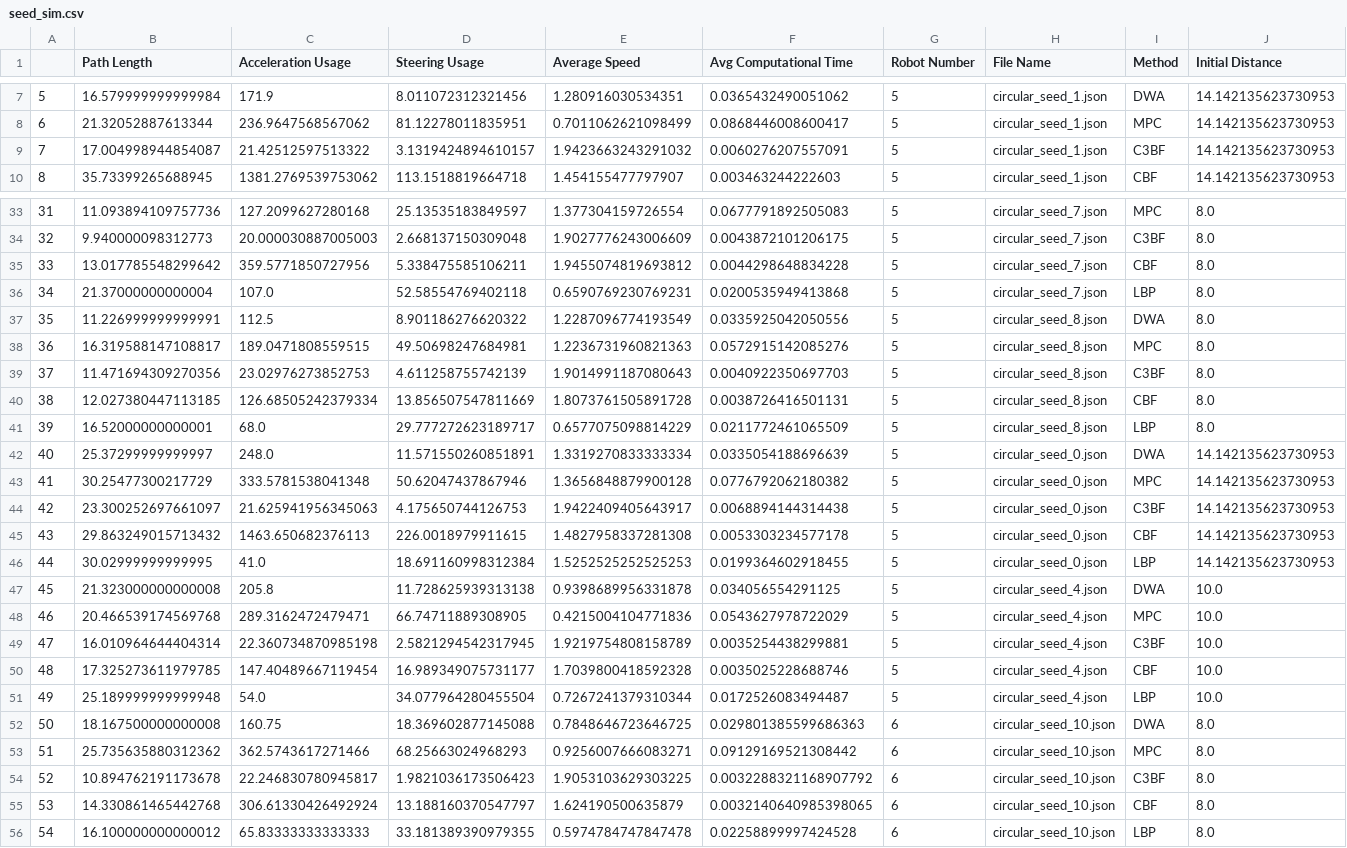
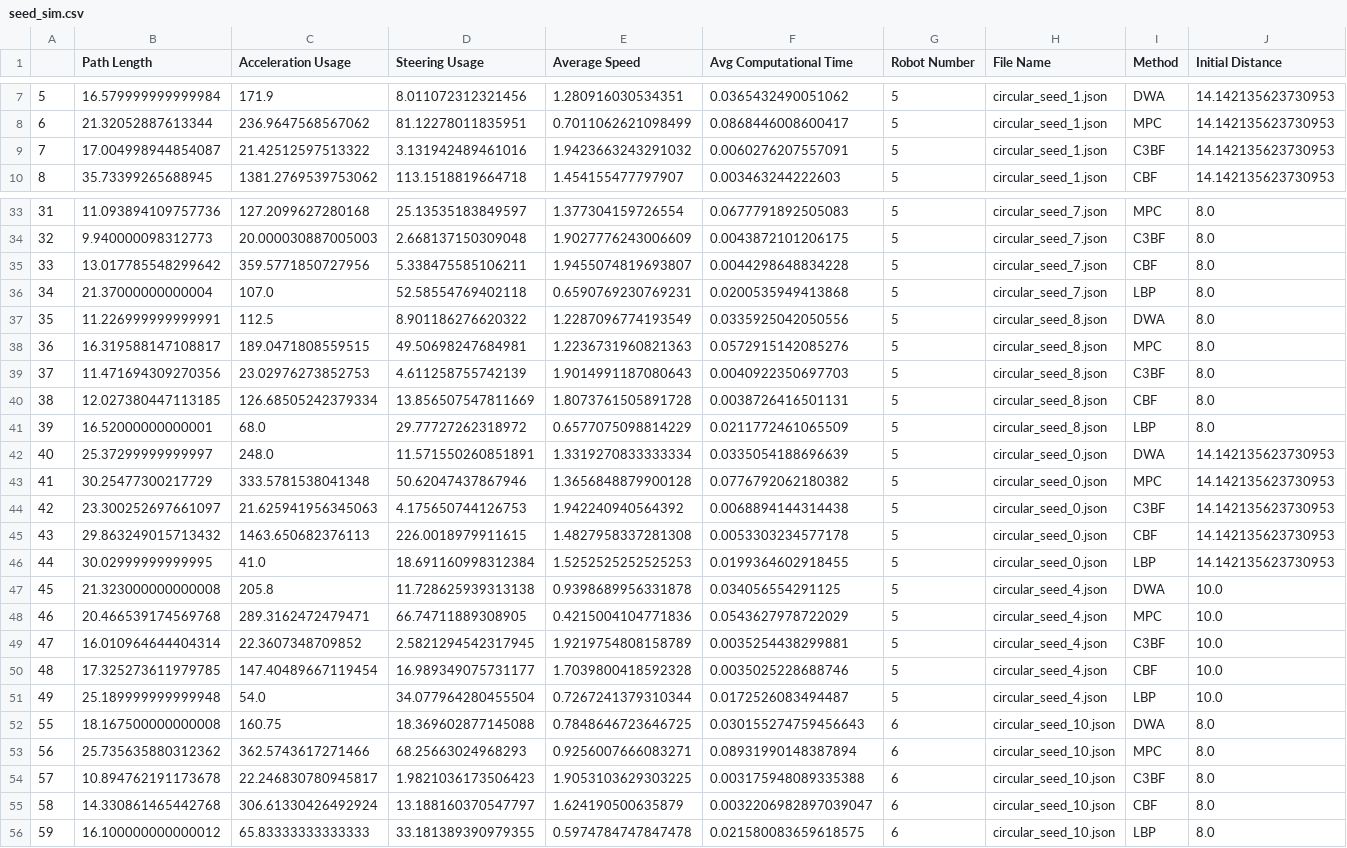
Before and after one commit to salim150/Bachelor_project_Umbumping-Cars, a CSV file: src/seed_simulation/seed_simulation/seed_sim.csv, drawn as a sheet; only a part is shown, gaps mark what is left out; the diff names each change by its address in the sheet, - before the commit and + after, or states it on an @@ line.

```diff
--- a/src/seed_simulation/seed_simulation/seed_sim.csv
+++ b/src/seed_simulation/seed_simulation/seed_sim.csv
-D9 (Steering Usage): 3.1319424894610157
+D9 (Steering Usage): 3.131942489461016
-E35 (Average Speed): 1.9455074819693812
+E35 (Average Speed): 1.9455074819693807
-D41 (Steering Usage): 29.777272623189717
+D41 (Steering Usage): 29.77727262318972
-E44 (Average Speed): 1.9422409405643917
+E44 (Average Speed): 1.942240940564392
-C49 (Acceleration Usage): 22.360734870985198
+C49 (Acceleration Usage): 22.3607348709852
-A52: 50
+A52: 55
-F52 (Avg Computational Time): 0.029801385599686363
+F52 (Avg Computational Time): 0.030155274759456643
-A53: 51
+A53: 56
-F53 (Avg Computational Time): 0.09129169521308442
+F53 (Avg Computational Time): 0.08931990148387894
-A54: 52
+A54: 57
-F54 (Avg Computational Time): 0.0032288321168907792
+F54 (Avg Computational Time): 0.003175948089335388
-A55: 53
+A55: 58
-F55 (Avg Computational Time): 0.0032140640985398065
+F55 (Avg Computational Time): 0.0032206982897039047
-A56: 54
+A56: 59
-F56 (Avg Computational Time): 0.02258899997424528
+F56 (Avg Computational Time): 0.021580083659618575
```
Also changed, not shown: 3 other files.
